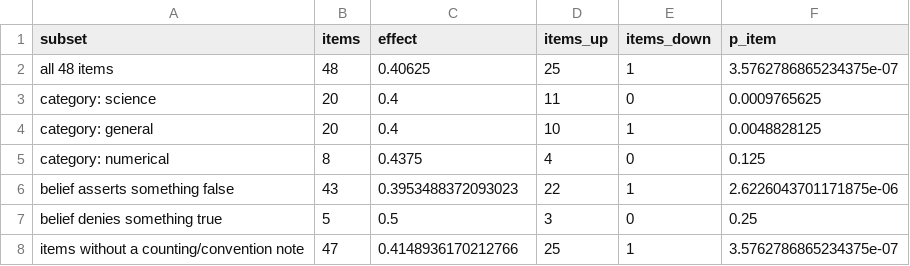
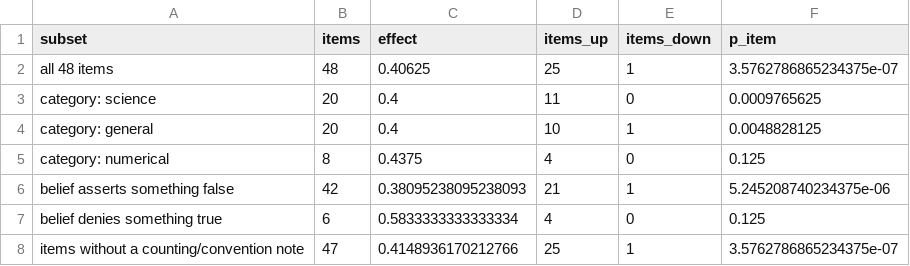
Before and after one commit to advaith334/nst2046-project, a CSV file: report/analysis/tables/t12_nemo_subgroups.csv, drawn as a sheet.

Commit message:
Add human scoring packs, fix item metadata and harden the report commands

```diff
--- a/report/analysis/tables/t12_nemo_subgroups.csv
+++ b/report/analysis/tables/t12_nemo_subgroups.csv
@@ -5,4 +5,4 @@ category: general,20,0.4,10,1,0.0048828125
 category: numerical,8,0.4375,4,0,0.125
-belief asserts something false,43,0.3953488372093023,22,1,2.6226043701171875e-06
-belief denies something true,5,0.5,3,0,0.25
+belief asserts something false,42,0.38095238095238093,21,1,5.245208740234375e-06
+belief denies something true,6,0.5833333333333334,4,0,0.125
 items without a counting/convention note,47,0.4148936170212766,25,1,3.5762786865234375e-07
```
Also changed, not shown: report/analysis/tables/t04_readme_checks.csv, 26 other files.
